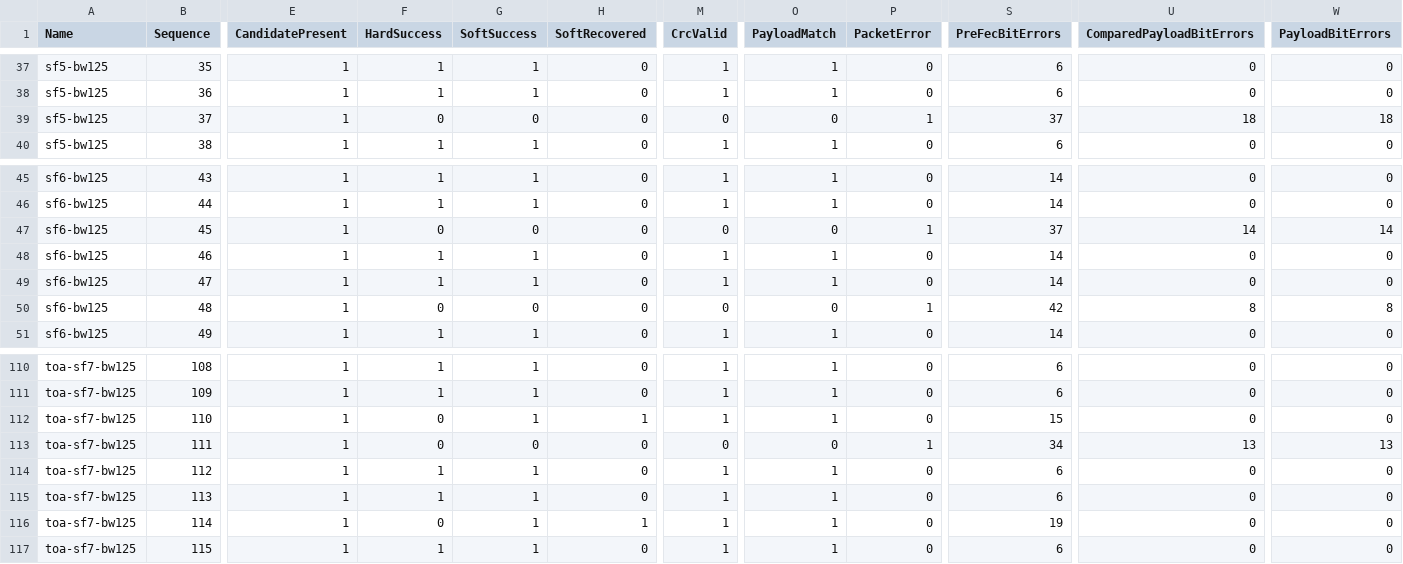
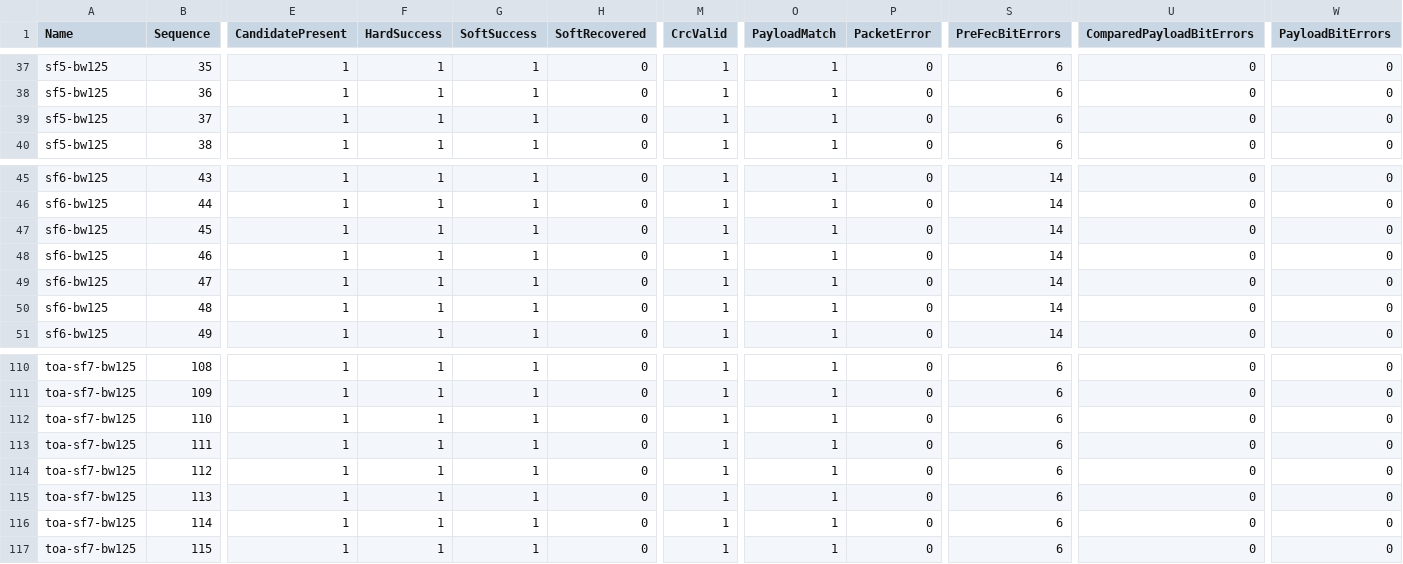
Before and after one commit to Lay007/zynq-lora-phy-positioning, a CSV file: captures/reference/2026-08-07-heltec-v43-zynqsdr-targeted/packet-performance.csv, drawn as a sheet; only a part is shown, gaps mark what is left out; the diff covers the shown part only; the diff names each change by its address in the sheet, - before the commit and + after, or states it on an @@ line.

```diff
--- a/captures/reference/2026-08-07-heltec-v43-zynqsdr-targeted/packet-performance.csv
+++ b/captures/reference/2026-08-07-heltec-v43-zynqsdr-targeted/packet-performance.csv
-F39 (HardSuccess): 0
+F39 (HardSuccess): 1
-G39 (SoftSuccess): 0
+G39 (SoftSuccess): 1
-M39 (CrcValid): 0
+M39 (CrcValid): 1
-O39 (PayloadMatch): 0
+O39 (PayloadMatch): 1
-P39 (PacketError): 1
+P39 (PacketError): 0
-S39 (PreFecBitErrors): 37
+S39 (PreFecBitErrors): 6
-U39 (ComparedPayloadBitErrors): 18
+U39 (ComparedPayloadBitErrors): 0
-W39 (PayloadBitErrors): 18
+W39 (PayloadBitErrors): 0
-F47 (HardSuccess): 0
+F47 (HardSuccess): 1
-G47 (SoftSuccess): 0
+G47 (SoftSuccess): 1
-M47 (CrcValid): 0
+M47 (CrcValid): 1
-O47 (PayloadMatch): 0
+O47 (PayloadMatch): 1
-P47 (PacketError): 1
+P47 (PacketError): 0
-S47 (PreFecBitErrors): 37
+S47 (PreFecBitErrors): 14
-U47 (ComparedPayloadBitErrors): 14
+U47 (ComparedPayloadBitErrors): 0
-W47 (PayloadBitErrors): 14
+W47 (PayloadBitErrors): 0
-F50 (HardSuccess): 0
+F50 (HardSuccess): 1
-G50 (SoftSuccess): 0
+G50 (SoftSuccess): 1
-M50 (CrcValid): 0
+M50 (CrcValid): 1
-O50 (PayloadMatch): 0
+O50 (PayloadMatch): 1
-P50 (PacketError): 1
+P50 (PacketError): 0
-S50 (PreFecBitErrors): 42
+S50 (PreFecBitErrors): 14
-U50 (ComparedPayloadBitErrors): 8
+U50 (ComparedPayloadBitErrors): 0
-W50 (PayloadBitErrors): 8
+W50 (PayloadBitErrors): 0
-F112:F113 (HardSuccess): 0
+F112:F113 (HardSuccess): 1
-H112 (SoftRecovered): 1
+H112 (SoftRecovered): 0
-S112 (PreFecBitErrors): 15
+S112 (PreFecBitErrors): 6
-G113 (SoftSuccess): 0
+G113 (SoftSuccess): 1
-M113 (CrcValid): 0
+M113 (CrcValid): 1
-O113 (PayloadMatch): 0
+O113 (PayloadMatch): 1
-P113 (PacketError): 1
+P113 (PacketError): 0
-S113 (PreFecBitErrors): 34
+S113 (PreFecBitErrors): 6
-U113 (ComparedPayloadBitErrors): 13
+U113 (ComparedPayloadBitErrors): 0
-W113 (PayloadBitErrors): 13
+W113 (PayloadBitErrors): 0
-F116 (HardSuccess): 0
+F116 (HardSuccess): 1
-H116 (SoftRecovered): 1
+H116 (SoftRecovered): 0
-S116 (PreFecBitErrors): 19
+S116 (PreFecBitErrors): 6
```
Also changed, not shown: 82 edited cells elsewhere in this file, captures/reference/2026-08-07-heltec-v43-zynqsdr-targeted/case-performance.csv, captures/reference/2026-08-07-heltec-v43-zynqsdr-targeted/toa-repeatability.csv, 5 other files.
